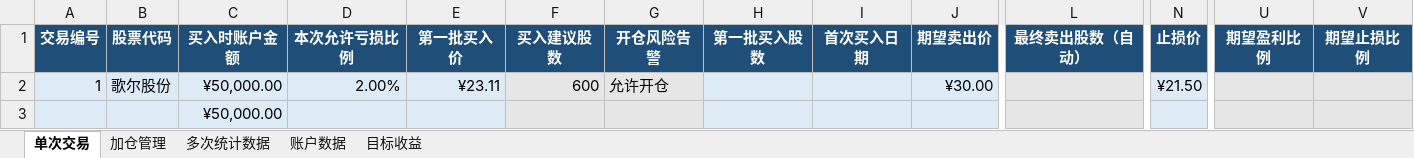
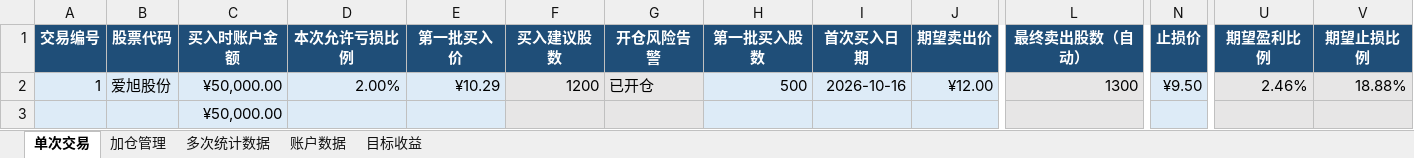
Before and after one commit to yooner/learn_socks, an Excel workbook: 真实交易管理1_1.xlsx, sheet 单次交易, drawn as a sheet; only a part is shown, gaps mark what is left out; values as stored, in another font and other column widths than the file's, no borders; conditional formats and table styles not drawn; removed rows and columns are numbered as before the commit, all else as after; rows hold the shown columns only; the diff names each change by its address in the sheet, - before the commit and + after, or states it on an @@ line.

```diff
--- a/真实交易管理1_1.xlsx (sheet 单次交易)
+++ b/真实交易管理1_1.xlsx (sheet 单次交易)
-row 2: 1 | 歌尔股份 | ¥50,000.00 | 2.00% | ¥23.11 | 600 | 允许开仓 |  |  | ¥30.00 |  | ¥21.50
+row 2: 1 | 爱旭股份 | ¥50,000.00 | 2.00% | ¥10.29 | 1200 | 已开仓 | 500 | 2026-10-16 | ¥12.00 | 1300 | ¥9.50 | 2.46% | 18.88%
```
Also changed, not shown: sheet 加仓管理, sheet 目标收益, sheet 多次统计数据, 真实交易管理1_2.xlsx, 1 other file.
